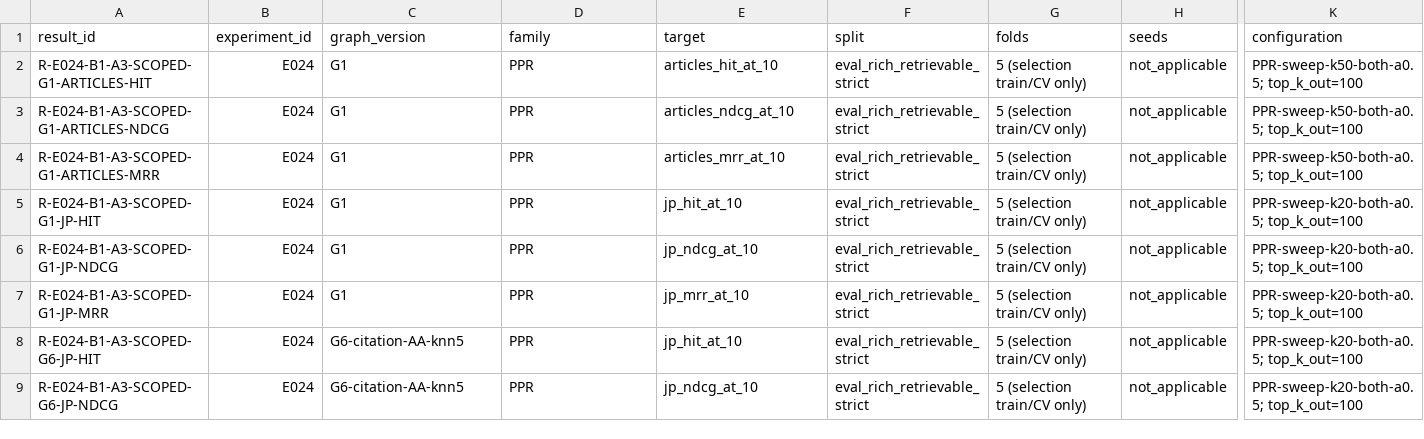
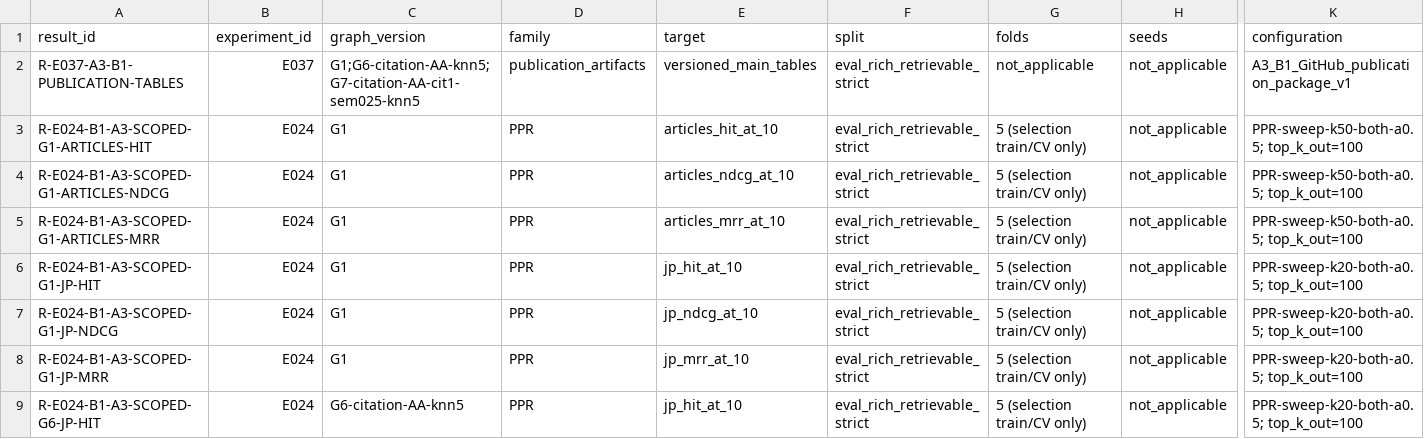
Before and after one commit to matt-kaep/legal_knowledge_graph, a CSV file: 01-Projet/paper-control/REGISTRE-RESULTATS.csv, drawn as a sheet; only a part is shown, gaps mark what is left out; the shorter side is filled out with more unchanged rows; rows hold the shown columns only; the diff names each change by its address in the sheet, - before the commit and + after, or states it on an @@ line.

```diff
--- a/01-Projet/paper-control/REGISTRE-RESULTATS.csv
+++ b/01-Projet/paper-control/REGISTRE-RESULTATS.csv
+row 2: R-E037-A3-B1-PUBLICATION-TABLES | E037 | G1;G6-citation-AA-knn5;G7-citation-AA-cit1-sem025-knn5 | publication_artifacts | versioned_main_tables | eval_rich_retrievable_strict | not_applicable | not_applicable | A3_B1_GitHub_publication_package_v1
```
Also changed, not shown: 01-Projet/paper-control/REGISTRE-EXPERIENCES.csv, 12 other files.
